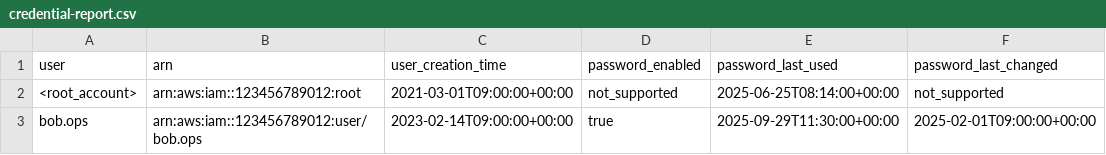
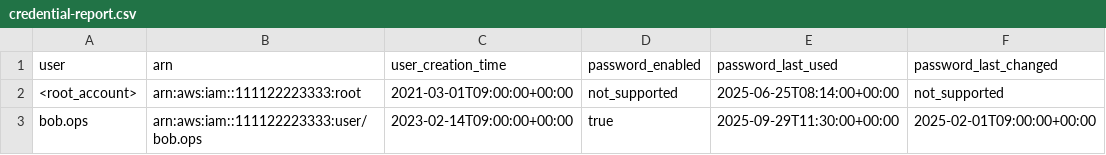
Before and after one commit to gamaware/aws-iam-security-review-sample, a CSV file: data/synthetic/after/export/credential-report.csv, drawn as a sheet; only a part is shown; the diff names each change by its address in the sheet, - before the commit and + after, or states it on an @@ line.

```diff
--- a/data/synthetic/after/export/credential-report.csv
+++ b/data/synthetic/after/export/credential-report.csv
-B2 (arn): arn:aws:iam::123456789012:root
+B2 (arn): arn:aws:iam::111122223333:root
-B3 (arn): arn:aws:iam::123456789012:user/bob.ops
+B3 (arn): arn:aws:iam::111122223333:user/bob.ops
```
Also changed, not shown: data/synthetic/before/export/credential-report.csv, 32 other files.
